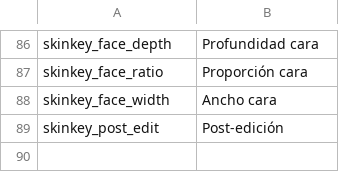
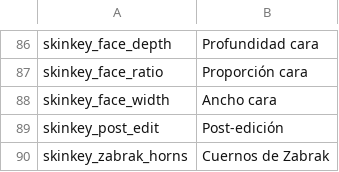
Before and after one commit to swconquest/swconquest, a CSV file: languages/es/skins.csv, drawn as a sheet; only a part is shown, gaps mark what is left out.

Commit message:
Added Zabrak horns to human, unique creature system universal framework by Swyter... etc and some fixes as speed limitation for rancors..

```diff
--- a/languages/es/skins.csv
+++ b/languages/es/skins.csv
@@ -89 +89,2 @@ skinkey_face_width|Ancho cara
 skinkey_post_edit|Post-edición
+skinkey_zabrak_horns|Cuernos de Zabrak
```
Also changed, not shown: 9 other files.
